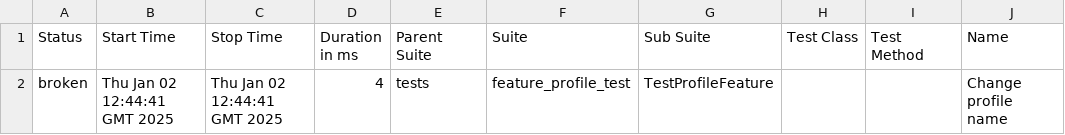
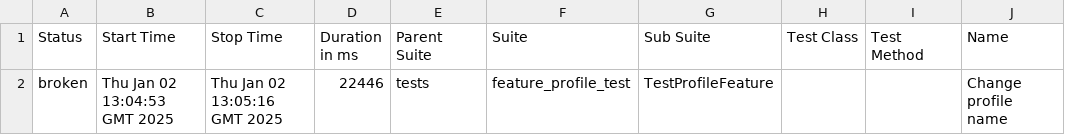
Before and after one commit to evgnick/py-api-ui, a CSV file: data/suites.csv, drawn as a sheet; only a part is shown; the diff names each change by its address in the sheet, - before the commit and + after, or states it on an @@ line.

```diff
--- a/data/suites.csv
+++ b/data/suites.csv
-B2 (Start Time): Thu Jan 02 12:44:41 GMT 2025
+B2 (Start Time): Thu Jan 02 13:04:53 GMT 2025
-C2 (Stop Time): Thu Jan 02 12:44:41 GMT 2025
+C2 (Stop Time): Thu Jan 02 13:05:16 GMT 2025
-D2 (Duration in ms): 4
+D2 (Duration in ms): 22446
```
Also changed, not shown: 22 other files.
